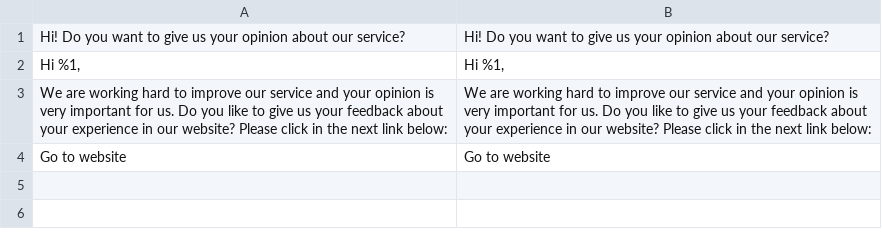
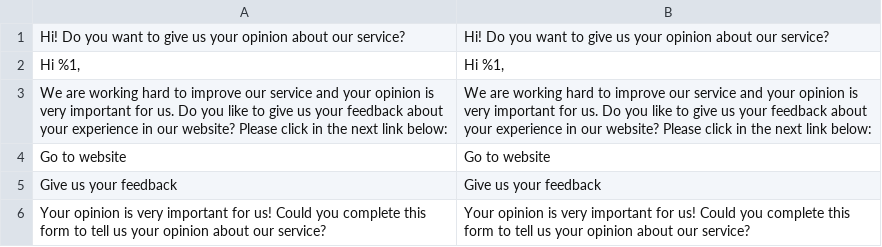
Before and after one commit to oriolauge/magento2-order-review, a CSV file: i18n/en_US.csv, drawn as a sheet; the diff names each change by its address in the sheet, - before the commit and + after, or states it on an @@ line.

```diff
--- a/i18n/en_US.csv
+++ b/i18n/en_US.csv
+row 5: Give us your feedback | Give us your feedback
+row 6: Your opinion is very important for us! Could you complete this form to tell us your opinion about our service? | Your opinion is very important for us! Could you complete this form to tell us your opinion about our service?
```
Also changed, not shown: i18n/es_ES.csv, 8 other files.
